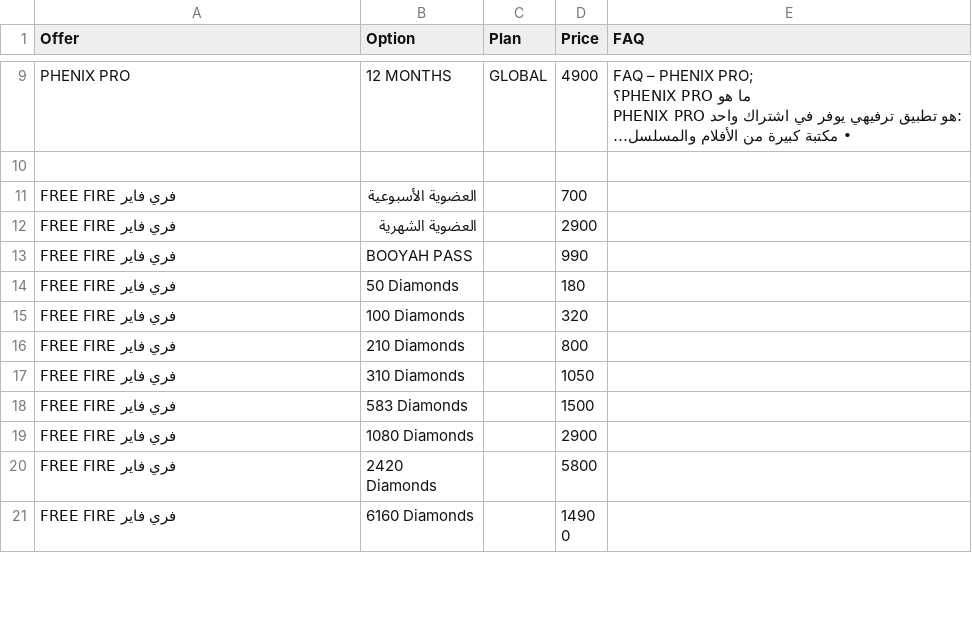
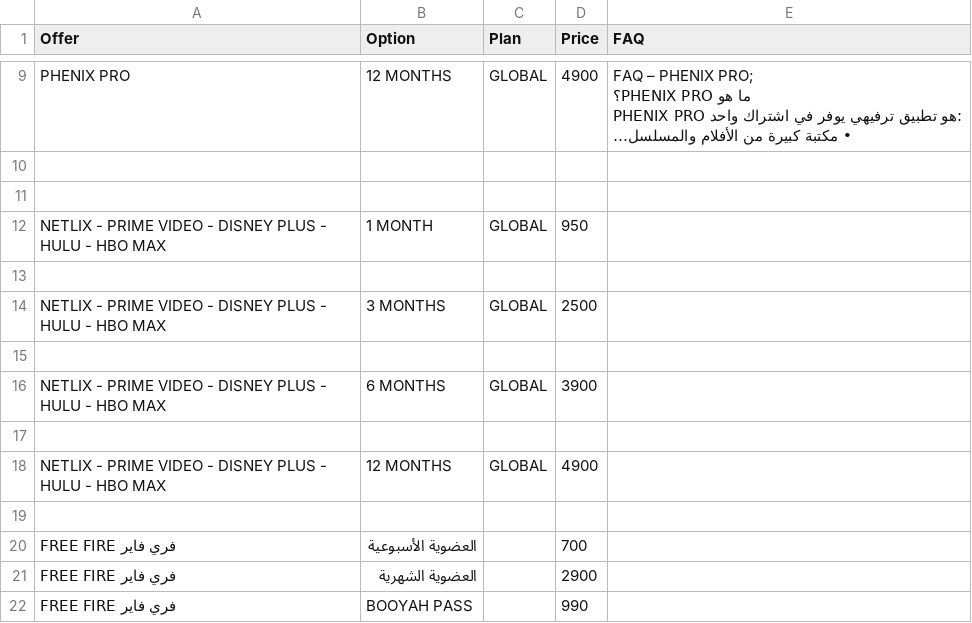
Before and after one commit to yiddir23/jhgreysdetr7tutirjyviytvy7tgf7g, a CSV file: static/organized/zed_services.csv, drawn as a sheet; only a part is shown, gaps mark what is left out; the shorter side is filled out with more unchanged rows; long unchanged cells end in …; the diff names each change by its address in the sheet, - before the commit and + after, or states it on an @@ line.

Commit message:
Update zed_services.csv

```diff
--- a/static/organized/zed_services.csv
+++ b/static/organized/zed_services.csv
+row 11: (empty)
+row 12: NETLIX - PRIME VIDEO - DISNEY PLUS - HULU - HBO MAX | 1 MONTH | GLOBAL | 950
+row 13: (empty)
+row 14: NETLIX - PRIME VIDEO - DISNEY PLUS - HULU - HBO MAX | 3 MONTHS | GLOBAL | 2500
+row 15: (empty)
+row 16: NETLIX - PRIME VIDEO - DISNEY PLUS - HULU - HBO MAX | 6 MONTHS | GLOBAL | 3900
+row 17: (empty)
+row 18: NETLIX - PRIME VIDEO - DISNEY PLUS - HULU - HBO MAX | 12 MONTHS | GLOBAL | 4900
+row 19: (empty)
```
